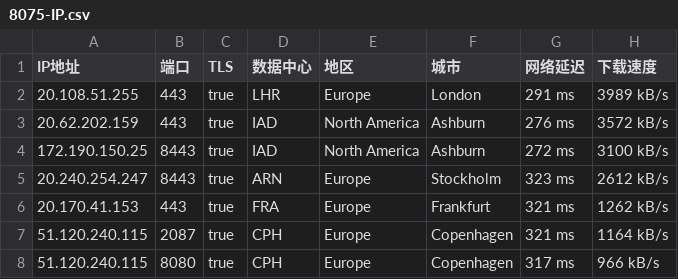
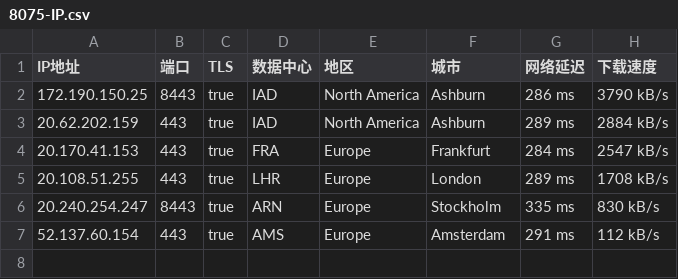
Before and after one commit to jyucoeng/cf-csv, a CSV file: csv/8075-IP.csv, drawn as a sheet.

```diff
--- a/csv/8075-IP.csv
+++ b/csv/8075-IP.csv
@@ -1,8 +1,7 @@
 IP地址,端口,TLS,数据中心,地区,城市,网络延迟,下载速度
-20.108.51.255,443,true,LHR,Europe,London,291 ms,3989 kB/s
-20.62.202.159,443,true,IAD,North America,Ashburn,276 ms,3572 kB/s
-172.190.150.25,8443,true,IAD,North America,Ashburn,272 ms,3100 kB/s
-20.240.254.247,8443,true,ARN,Europe,Stockholm,323 ms,2612 kB/s
-20.170.41.153,443,true,FRA,Europe,Frankfurt,321 ms,1262 kB/s
-51.120.240.115,2087,true,CPH,Europe,Copenhagen,321 ms,1164 kB/s
-51.120.240.115,8080,true,CPH,Europe,Copenhagen,317 ms,966 kB/s
+172.190.150.25,8443,true,IAD,North America,Ashburn,286 ms,3790 kB/s
+20.62.202.159,443,true,IAD,North America,Ashburn,289 ms,2884 kB/s
+20.170.41.153,443,true,FRA,Europe,Frankfurt,284 ms,2547 kB/s
+20.108.51.255,443,true,LHR,Europe,London,289 ms,1708 kB/s
+20.240.254.247,8443,true,ARN,Europe,Stockholm,335 ms,830 kB/s
+52.137.60.154,443,true,AMS,Europe,Amsterdam,291 ms,112 kB/s
```
Also changed, not shown: csv/16509-IP.csv, csv/31898-IP.csv, 2 other files.
